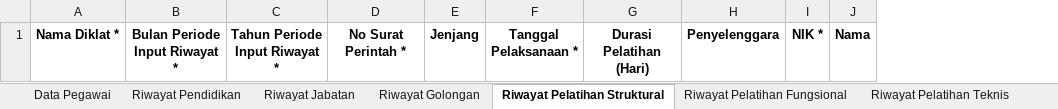
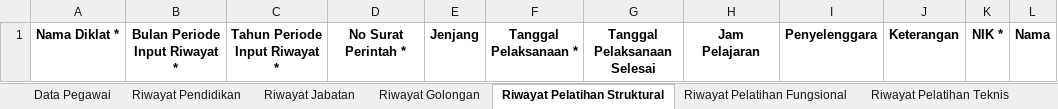
Before and after one commit to developersetwapres/SWP_simdatuk-api, an Excel workbook: public/template_excel/DATA PEGAWAI ASN.xlsx, sheet Riwayat Pelatihan Struktural, drawn as a sheet; values as stored, in another font and other column widths than the file's, no borders; removed rows and columns are numbered as before the commit, all else as after; the diff names each change by its address in the sheet, - before the commit and + after, or states it on an @@ line.

Commit message:
feat(Feat-B-013): adjust Import and Export new columns

```diff
--- a/public/template_excel/DATA PEGAWAI ASN.xlsx (sheet Riwayat Pelatihan Struktural)
+++ b/public/template_excel/DATA PEGAWAI ASN.xlsx (sheet Riwayat Pelatihan Struktural)
-column G, row 1: Durasi Pelatihan (Hari)
+column G, row 1: Tanggal Pelaksanaan Selesai
+column H, row 1: Jam Pelajaran
+column J, row 1: Keterangan
```
Also changed, not shown: sheet Riwayat Pelatihan Teknis, sheet Riwayat Pelatihan Fungsional, sheet Riwayat Pendidikan, sheet Riwayat Hukuman Disiplin, public/template_excel/DATA PEGAWAI OUTSOURCE.xlsx, 5 other files.
